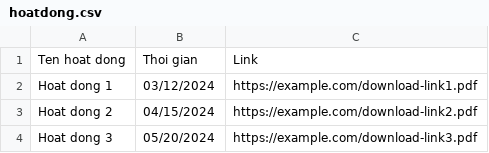
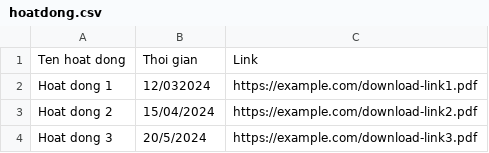
Before and after one commit to minh-nguyennhat/clbtakc, a CSV file: public/hoatdong.csv, drawn as a sheet.

Commit message:
Update hoatdong.csv

```diff
--- a/public/hoatdong.csv
+++ b/public/hoatdong.csv
@@ -1,4 +1,4 @@
 Ten hoat dong,Thoi gian,Link
-Hoat dong 1,03/12/2024,https://example.com/download-link1.pdf
-Hoat dong 2,04/15/2024,https://example.com/download-link2.pdf
-Hoat dong 3,05/20/2024,https://example.com/download-link3.pdf
+Hoat dong 1,12/032024,https://example.com/download-link1.pdf
+Hoat dong 2,15/04/2024,https://example.com/download-link2.pdf
+Hoat dong 3,20/5/2024,https://example.com/download-link3.pdf
```
